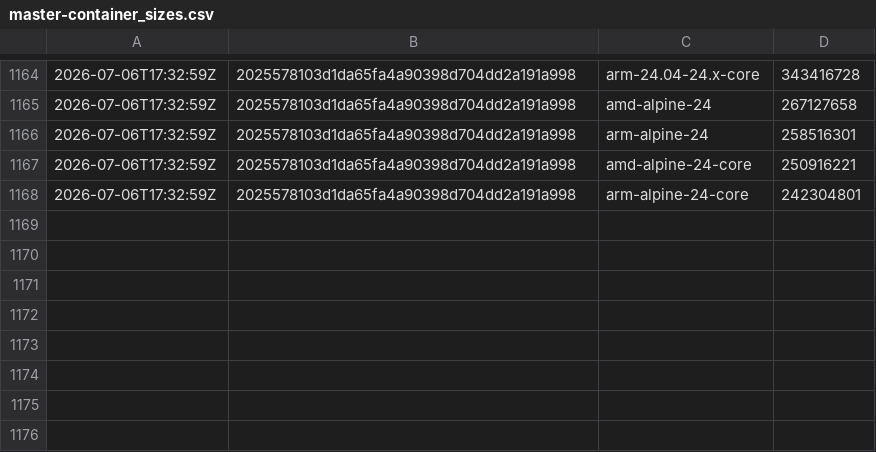
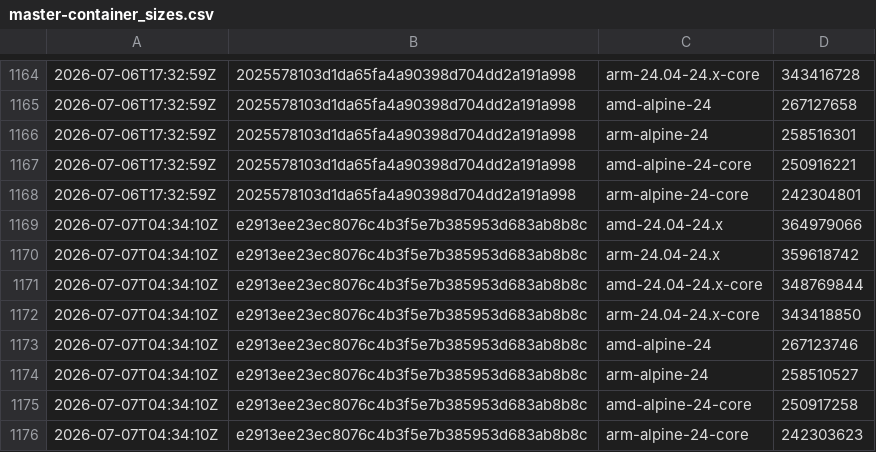
Before and after one commit to SignalK/signalk-server, a CSV file: master-container_sizes.csv, drawn as a sheet; only a part is shown, gaps mark what is left out.

```diff
--- a/master-container_sizes.csv
+++ b/master-container_sizes.csv
@@ -1168 +1168,9 @@
 2026-07-06T17:32:59Z,2025578103d1da65fa4a90398d704dd2a191a998,arm-alpine-24-core,242304801
+2026-07-07T04:34:10Z,e2913ee23ec8076c4b3f5e7b385953d683ab8b8c,amd-24.04-24.x,364979066
+2026-07-07T04:34:10Z,e2913ee23ec8076c4b3f5e7b385953d683ab8b8c,arm-24.04-24.x,359618742
+2026-07-07T04:34:10Z,e2913ee23ec8076c4b3f5e7b385953d683ab8b8c,amd-24.04-24.x-core,348769844
+2026-07-07T04:34:10Z,e2913ee23ec8076c4b3f5e7b385953d683ab8b8c,arm-24.04-24.x-core,343418850
+2026-07-07T04:34:10Z,e2913ee23ec8076c4b3f5e7b385953d683ab8b8c,amd-alpine-24,267123746
+2026-07-07T04:34:10Z,e2913ee23ec8076c4b3f5e7b385953d683ab8b8c,arm-alpine-24,258510527
+2026-07-07T04:34:10Z,e2913ee23ec8076c4b3f5e7b385953d683ab8b8c,amd-alpine-24-core,250917258
+2026-07-07T04:34:10Z,e2913ee23ec8076c4b3f5e7b385953d683ab8b8c,arm-alpine-24-core,242303623
```
